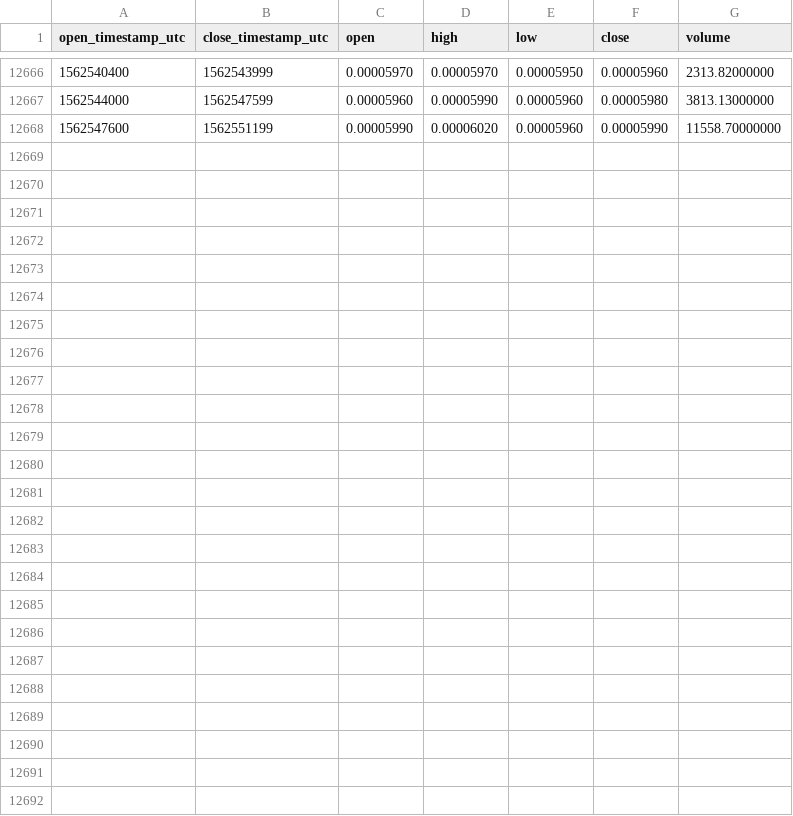
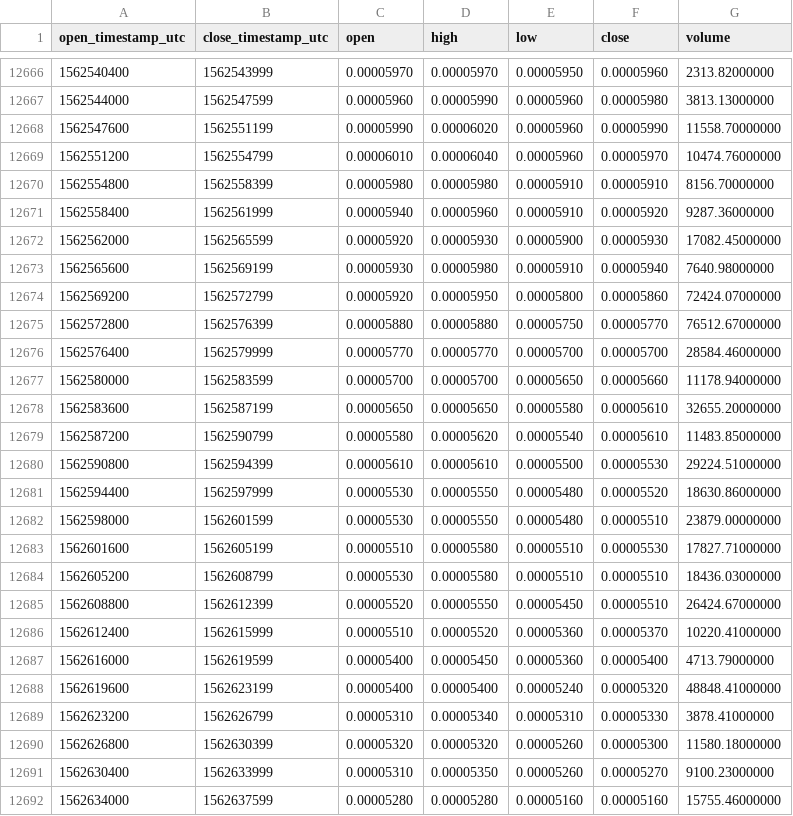
Before and after one commit to cryptobigbro/binance-PIVXBTC, a CSV file: binance-PIVXBTC-1h.csv, drawn as a sheet; only a part is shown, gaps mark what is left out.

Commit message:
Update OHLCV data.

```diff
--- a/binance-PIVXBTC-1h.csv
+++ b/binance-PIVXBTC-1h.csv
@@ -12668 +12668,25 @@ open_timestamp_utc,close_timestamp_utc,open,high,low,close,volume
 1562547600,1562551199,0.00005990,0.00006020,0.00005960,0.00005990,11558.70000000
+1562551200,1562554799,0.00006010,0.00006040,0.00005960,0.00005970,10474.76000000
+1562554800,1562558399,0.00005980,0.00005980,0.00005910,0.00005910,8156.70000000
+1562558400,1562561999,0.00005940,0.00005960,0.00005910,0.00005920,9287.36000000
+1562562000,1562565599,0.00005920,0.00005930,0.00005900,0.00005930,17082.45000000
+1562565600,1562569199,0.00005930,0.00005980,0.00005910,0.00005940,7640.98000000
+1562569200,1562572799,0.00005920,0.00005950,0.00005800,0.00005860,72424.07000000
+1562572800,1562576399,0.00005880,0.00005880,0.00005750,0.00005770,76512.67000000
+1562576400,1562579999,0.00005770,0.00005770,0.00005700,0.00005700,28584.46000000
+1562580000,1562583599,0.00005700,0.00005700,0.00005650,0.00005660,11178.94000000
+1562583600,1562587199,0.00005650,0.00005650,0.00005580,0.00005610,32655.20000000
+1562587200,1562590799,0.00005580,0.00005620,0.00005540,0.00005610,11483.85000000
+1562590800,1562594399,0.00005610,0.00005610,0.00005500,0.00005530,29224.51000000
+1562594400,1562597999,0.00005530,0.00005550,0.00005480,0.00005520,18630.86000000
+1562598000,1562601599,0.00005530,0.00005550,0.00005480,0.00005510,23879.00000000
+1562601600,1562605199,0.00005510,0.00005580,0.00005510,0.00005530,17827.71000000
+1562605200,1562608799,0.00005530,0.00005580,0.00005510,0.00005510,18436.03000000
+1562608800,1562612399,0.00005520,0.00005550,0.00005450,0.00005510,26424.67000000
+1562612400,1562615999,0.00005510,0.00005520,0.00005360,0.00005370,10220.41000000
+1562616000,1562619599,0.00005400,0.00005450,0.00005360,0.00005400,4713.79000000
+1562619600,1562623199,0.00005400,0.00005400,0.00005240,0.00005320,48848.41000000
+1562623200,1562626799,0.00005310,0.00005340,0.00005310,0.00005330,3878.41000000
+1562626800,1562630399,0.00005320,0.00005320,0.00005260,0.00005300,11580.18000000
+1562630400,1562633999,0.00005310,0.00005350,0.00005260,0.00005270,9100.23000000
+1562634000,1562637599,0.00005280,0.00005280,0.00005160,0.00005160,15755.46000000
```
Also changed, not shown: binance-PIVXBTC-1d.csv.
